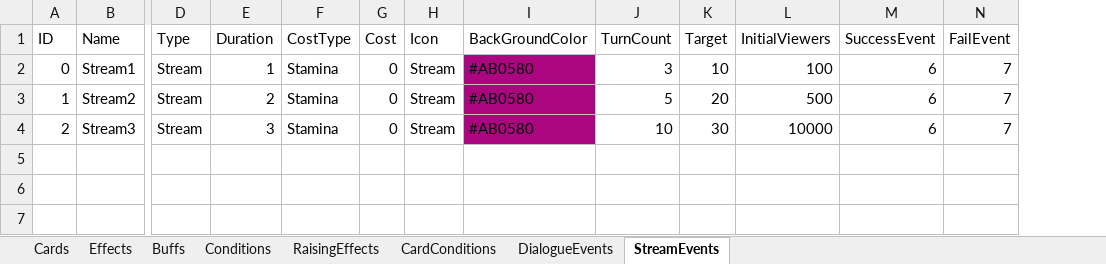
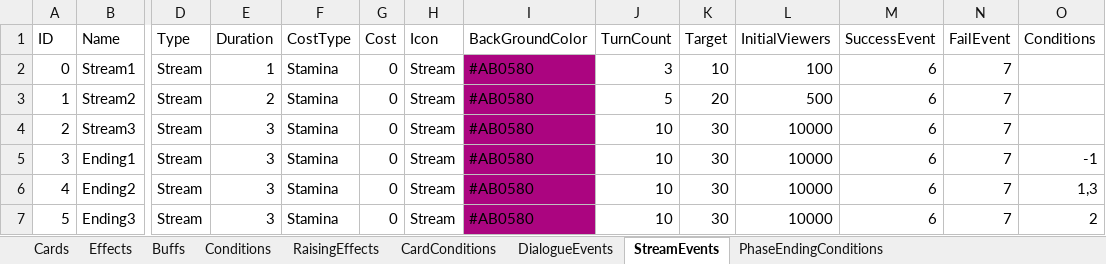
Before and after one commit to MHProtein/VTuberSim, an Excel workbook: Assets/StreamingAssets/Configurations/NewCards.xlsx, sheet StreamEvents, drawn as a sheet; only a part is shown, gaps mark what is left out; values as stored, in another font and other column widths than the file's, no borders; rows hold the shown columns only; the diff names each change by its address in the sheet, - before the commit and + after, or states it on an @@ line.

```diff
--- a/Assets/StreamingAssets/Configurations/NewCards.xlsx (sheet StreamEvents)
+++ b/Assets/StreamingAssets/Configurations/NewCards.xlsx (sheet StreamEvents)
+sheet tab: PhaseEndingConditions
+column O (Conditions), empty
+row 5: 3 | Ending1 | Stream | 3 | Stamina | 0 | Stream | #AB0580 | 10 | 30 | 10000 | 6 | 7 | -1
+row 6: 4 | Ending2 | Stream | 3 | Stamina | 0 | Stream | #AB0580 | 10 | 30 | 10000 | 6 | 7 | 1,3
+row 7: 5 | Ending3 | Stream | 3 | Stamina | 0 | Stream | #AB0580 | 10 | 30 | 10000 | 6 | 7 | 2
```
Also changed, not shown: sheet DialogueEvents, sheet CardConditions, sheet RaisingEffects, 2 other files.
